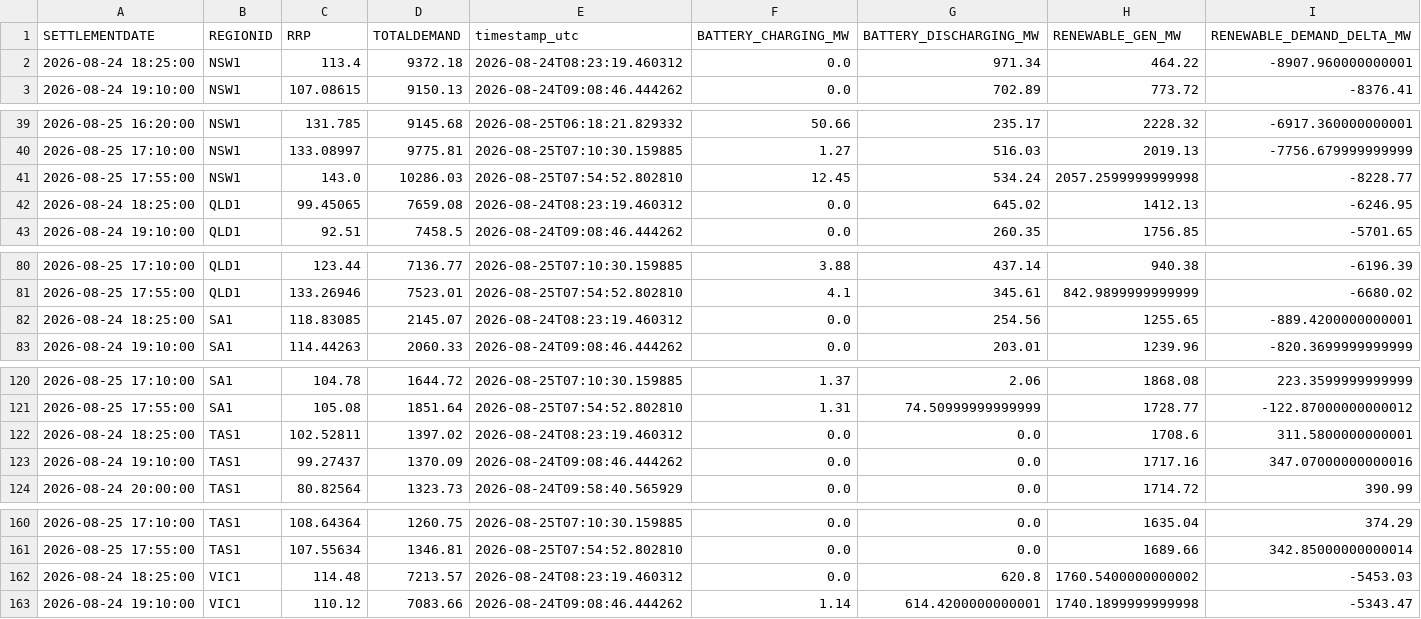
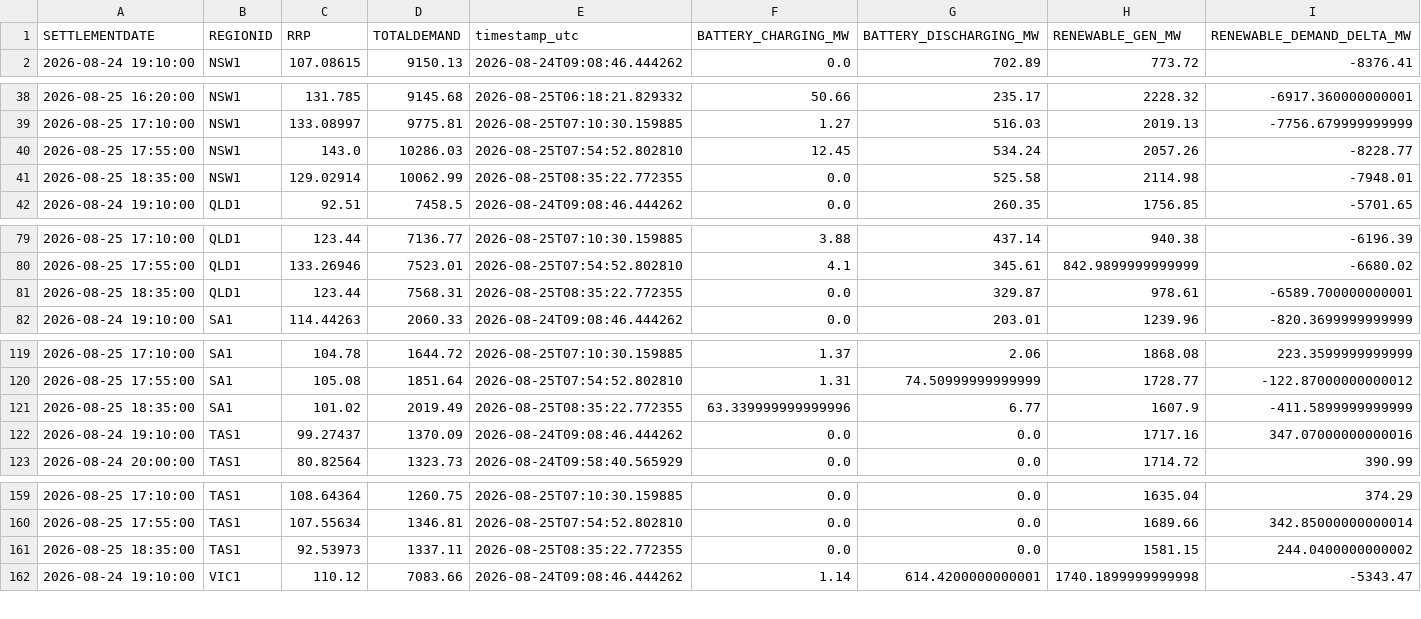
Before and after one commit to rshaw13/au_bess_map, a CSV file: data/regional_market_history_24h.csv, drawn as a sheet; only a part is shown, gaps mark what is left out; the diff covers the shown part only.

```diff
--- a/data/regional_market_history_24h.csv
+++ b/data/regional_market_history_24h.csv
@@ -1,3 +1,2 @@
 SETTLEMENTDATE,REGIONID,RRP,TOTALDEMAND,timestamp_utc,BATTERY_CHARGING_MW,BATTERY_DISCHARGING_MW,RENEWABLE_GEN_MW,RENEWABLE_DEMAND_DELTA_MW
-2026-08-24 18:25:00,NSW1,113.4,9372.18,2026-08-24T08:23:19.460312,0.0,971.34,464.22,-8907.960000000001
 2026-08-24 19:10:00,NSW1,107.08615,9150.13,2026-08-24T09:08:46.444262,0.0,702.89,773.72,-8376.41
@@ -40,4 +39,4 @@ SETTLEMENTDATE,REGIONID,RRP,TOTALDEMAND,timestamp_utc,BATTERY_CHARGING_MW,BATTER
 2026-08-25 17:10:00,NSW1,133.08997,9775.81,2026-08-25T07:10:30.159885,1.27,516.03,2019.13,-7756.679999999999
-2026-08-25 17:55:00,NSW1,143.0,10286.03,2026-08-25T07:54:52.802810,12.45,534.24,2057.2599999999998,-8228.77
-2026-08-24 18:25:00,QLD1,99.45065,7659.08,2026-08-24T08:23:19.460312,0.0,645.02,1412.13,-6246.95
+2026-08-25 17:55:00,NSW1,143.0,10286.03,2026-08-25T07:54:52.802810,12.45,534.24,2057.26,-8228.77
+2026-08-25 18:35:00,NSW1,129.02914,10062.99,2026-08-25T08:35:22.772355,0.0,525.58,2114.98,-7948.01
 2026-08-24 19:10:00,QLD1,92.51,7458.5,2026-08-24T09:08:46.444262,0.0,260.35,1756.85,-5701.65
@@ -81,3 +80,3 @@ SETTLEMENTDATE,REGIONID,RRP,TOTALDEMAND,timestamp_utc,BATTERY_CHARGING_MW,BATTER
 2026-08-25 17:55:00,QLD1,133.26946,7523.01,2026-08-25T07:54:52.802810,4.1,345.61,842.9899999999999,-6680.02
-2026-08-24 18:25:00,SA1,118.83085,2145.07,2026-08-24T08:23:19.460312,0.0,254.56,1255.65,-889.4200000000001
+2026-08-25 18:35:00,QLD1,123.44,7568.31,2026-08-25T08:35:22.772355,0.0,329.87,978.61,-6589.700000000001
 2026-08-24 19:10:00,SA1,114.44263,2060.33,2026-08-24T09:08:46.444262,0.0,203.01,1239.96,-820.3699999999999
@@ -121,3 +120,3 @@ SETTLEMENTDATE,REGIONID,RRP,TOTALDEMAND,timestamp_utc,BATTERY_CHARGING_MW,BATTER
 2026-08-25 17:55:00,SA1,105.08,1851.64,2026-08-25T07:54:52.802810,1.31,74.50999999999999,1728.77,-122.87000000000012
-2026-08-24 18:25:00,TAS1,102.52811,1397.02,2026-08-24T08:23:19.460312,0.0,0.0,1708.6,311.5800000000001
+2026-08-25 18:35:00,SA1,101.02,2019.49,2026-08-25T08:35:22.772355,63.339999999999996,6.77,1607.9,-411.5899999999999
 2026-08-24 19:10:00,TAS1,99.27437,1370.09,2026-08-24T09:08:46.444262,0.0,0.0,1717.16,347.07000000000016
@@ -161,3 +160,3 @@ SETTLEMENTDATE,REGIONID,RRP,TOTALDEMAND,timestamp_utc,BATTERY_CHARGING_MW,BATTER
 2026-08-25 17:55:00,TAS1,107.55634,1346.81,2026-08-25T07:54:52.802810,0.0,0.0,1689.66,342.85000000000014
-2026-08-24 18:25:00,VIC1,114.48,7213.57,2026-08-24T08:23:19.460312,0.0,620.8,1760.5400000000002,-5453.03
+2026-08-25 18:35:00,TAS1,92.53973,1337.11,2026-08-25T08:35:22.772355,0.0,0.0,1581.15,244.0400000000002
 2026-08-24 19:10:00,VIC1,110.12,7083.66,2026-08-24T09:08:46.444262,1.14,614.4200000000001,1740.1899999999998,-5343.47
```
Also changed, not shown: 1 added row elsewhere in this file, data/bess_history_24h.csv, data/latest_bess_data.csv, 1 other file.
